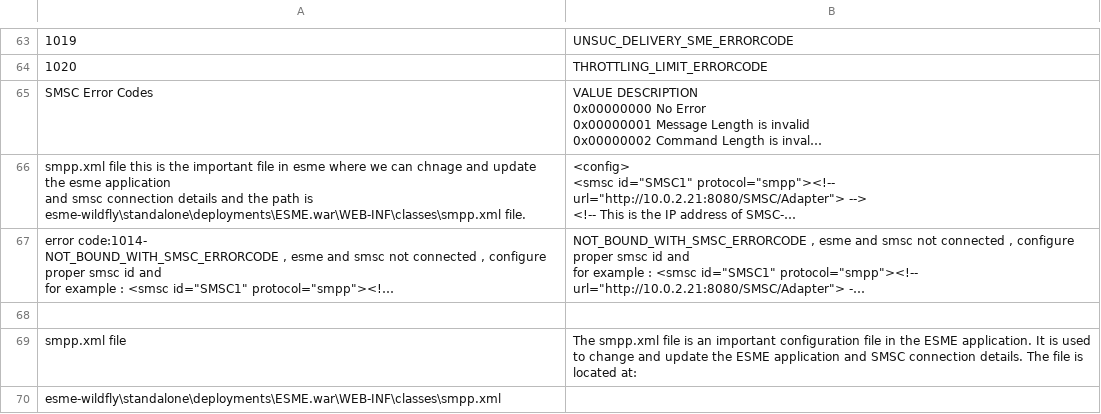
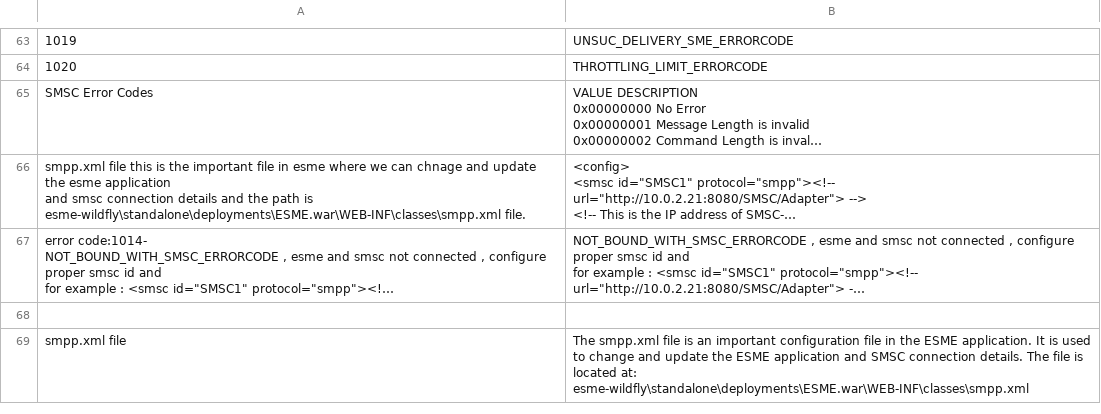
Before and after one commit to parthipan8/esme, a CSV file: esme_csv_doc.csv, drawn as a sheet; only a part is shown, gaps mark what is left out; long unchanged cells end in …; ↵ is a line break in a cell; the diff names each change by its address in the sheet, - before the commit and + after, or states it on an @@ line.

Commit message:
Update esme_csv_doc.csv

```diff
--- a/esme_csv_doc.csv
+++ b/esme_csv_doc.csv
-B69: …located at:
+B69: …located at: ↵ esme-wildfly\standalone\deployments\ESME.war\WEB-INF\classes\smpp.xml
-row 70: esme-wildfly\standalone\deployments\ESME.war\WEB-INF\classes\smpp.xml
```
